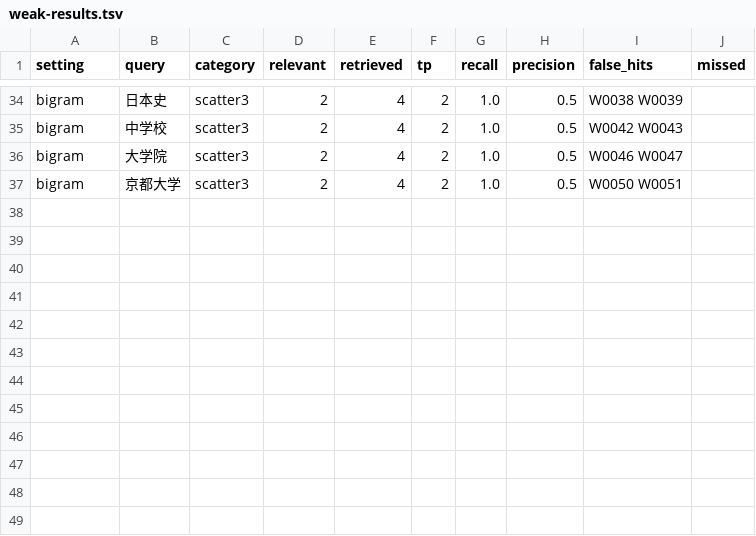
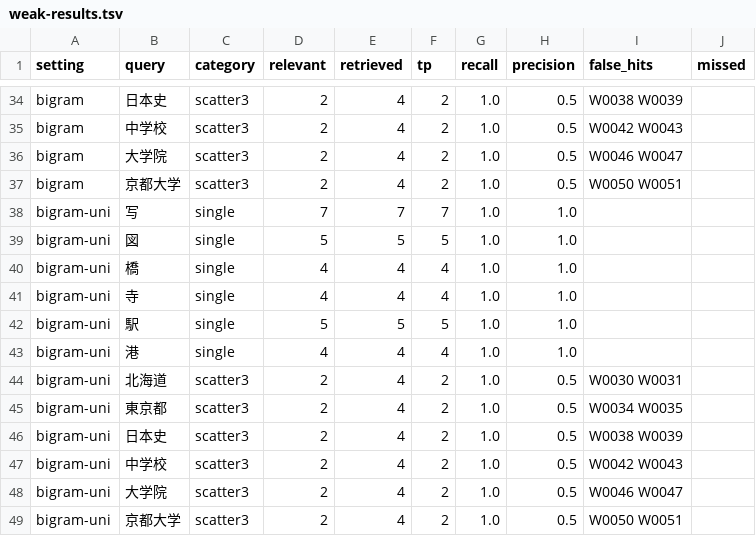
Before and after one commit to nakamura196/archivesspace-ja, a TSV file: eval/results/weak-results.tsv, drawn as a sheet; only a part is shown, gaps mark what is left out.

Commit message:
eval: add the tools and results for the National Archives catalog (7.4), index size, core-diff and placeholder checks; README: align the index size with the paper (1.2-1.3x) and state how generative AI was used

```diff
--- a/eval/results/weak-results.tsv
+++ b/eval/results/weak-results.tsv
@@ -37 +37,13 @@ bigram	大学院	scatter3	2	4	2	1.0	0.5	W0046 W0047
 bigram	京都大学	scatter3	2	4	2	1.0	0.5	W0050 W0051	
+bigram-uni	写	single	7	7	7	1.0	1.0		
+bigram-uni	図	single	5	5	5	1.0	1.0		
+bigram-uni	橋	single	4	4	4	1.0	1.0		
+bigram-uni	寺	single	4	4	4	1.0	1.0		
+bigram-uni	駅	single	5	5	5	1.0	1.0		
+bigram-uni	港	single	4	4	4	1.0	1.0		
+bigram-uni	北海道	scatter3	2	4	2	1.0	0.5	W0030 W0031	
+bigram-uni	東京都	scatter3	2	4	2	1.0	0.5	W0034 W0035	
+bigram-uni	日本史	scatter3	2	4	2	1.0	0.5	W0038 W0039	
+bigram-uni	中学校	scatter3	2	4	2	1.0	0.5	W0042 W0043	
+bigram-uni	大学院	scatter3	2	4	2	1.0	0.5	W0046 W0047	
+bigram-uni	京都大学	scatter3	2	4	2	1.0	0.5	W0050 W0051	
```
Also changed, not shown: eval/results/l10n.tsv, 23 other files.
